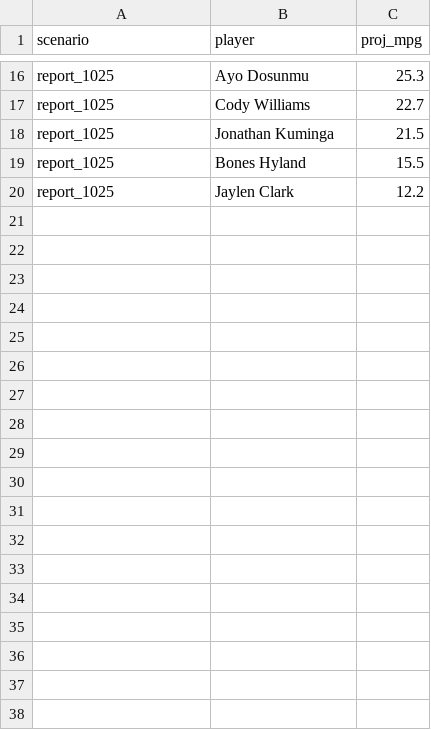
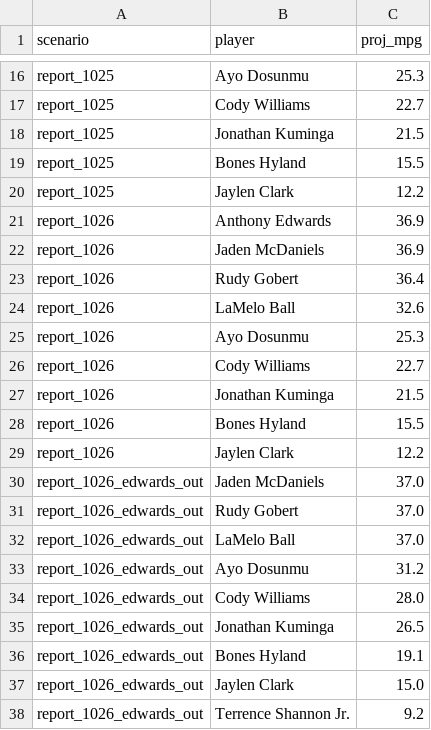
Before and after one commit to RohanRepala0/NBA_RFQ_2026_Models, a CSV file: cold_start_usage/scenarios/MIN.csv, drawn as a sheet; only a part is shown, gaps mark what is left out.

```diff
--- a/cold_start_usage/scenarios/MIN.csv
+++ b/cold_start_usage/scenarios/MIN.csv
@@ -20 +20,19 @@ report_1025,Bones Hyland,15.5
 report_1025,Jaylen Clark,12.2
+report_1026,Anthony Edwards,36.9
+report_1026,Jaden McDaniels,36.9
+report_1026,Rudy Gobert,36.4
+report_1026,LaMelo Ball,32.6
+report_1026,Ayo Dosunmu,25.3
+report_1026,Cody Williams,22.7
+report_1026,Jonathan Kuminga,21.5
+report_1026,Bones Hyland,15.5
+report_1026,Jaylen Clark,12.2
+report_1026_edwards_out,Jaden McDaniels,37.0
+report_1026_edwards_out,Rudy Gobert,37.0
+report_1026_edwards_out,LaMelo Ball,37.0
+report_1026_edwards_out,Ayo Dosunmu,31.2
+report_1026_edwards_out,Cody Williams,28.0
+report_1026_edwards_out,Jonathan Kuminga,26.5
+report_1026_edwards_out,Bones Hyland,19.1
+report_1026_edwards_out,Jaylen Clark,15.0
+report_1026_edwards_out,Terrence Shannon Jr.,9.2
```
Also changed, not shown: cold_start_usage/scenarios/IND.csv, cold_start_usage/scenarios/UTA.csv, 13 other files.
